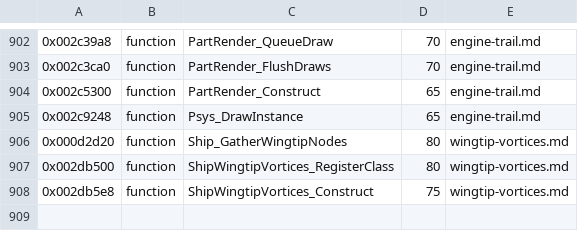
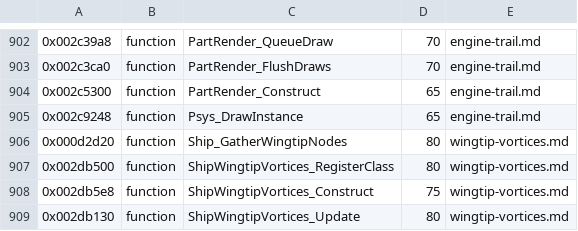
Before and after one commit to topaxi/OpenAntiGrav, a TSV file: docs/ghidra/functions/ps3-hdfury-eu/names.tsv, drawn as a sheet; only a part is shown, gaps mark what is left out; the diff names each change by its address in the sheet, - before the commit and + after, or states it on an @@ line.

```diff
--- a/docs/ghidra/functions/ps3-hdfury-eu/names.tsv
+++ b/docs/ghidra/functions/ps3-hdfury-eu/names.tsv
+row 909: 0x002db130 | function | ShipWingtipVortices_Update | 80 | wingtip-vortices.md
```
Also changed, not shown: 6 other files.
